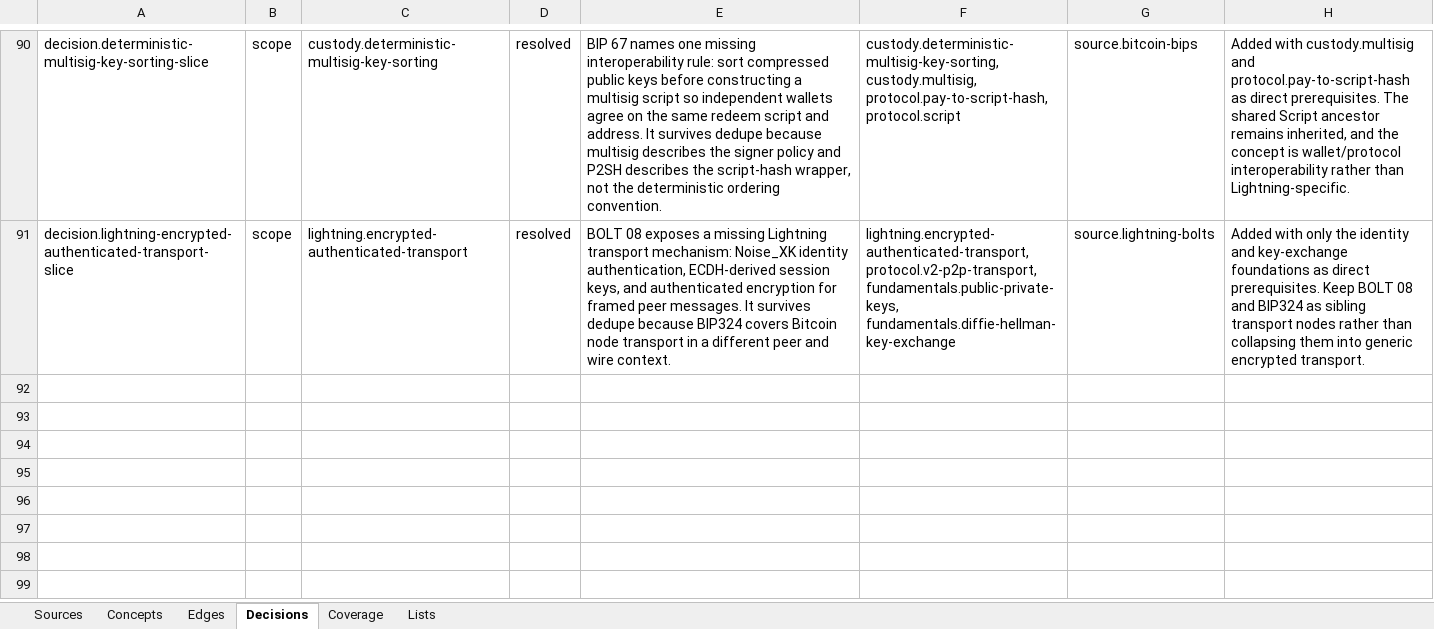
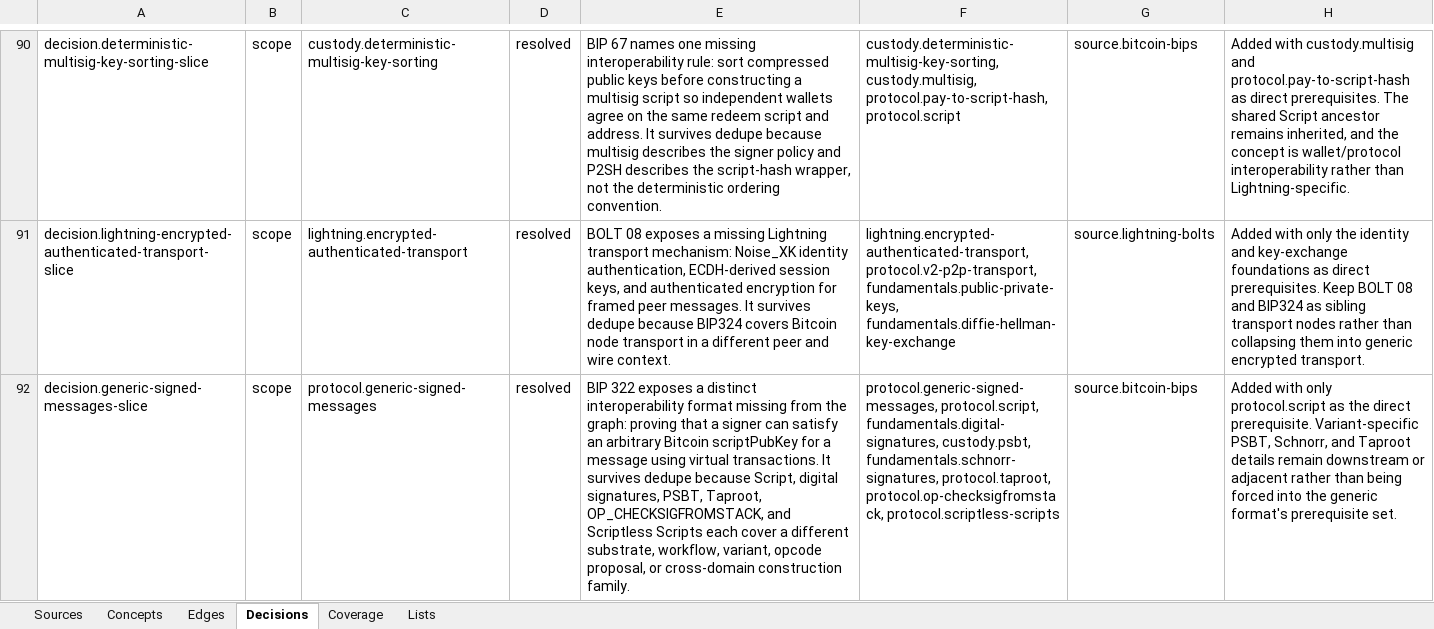
Before and after one commit to brenorb/btc-graph, an Excel workbook: outputs/content-source-audit/btc-graph-content-source-audit.xlsx, sheet Decisions, drawn as a sheet; only a part is shown, gaps mark what is left out; values as stored, in another font and other column widths than the file's, no borders; the diff names each change by its address in the sheet, - before the commit and + after, or states it on an @@ line.

Commit message:
feat: add generic signed messages

```diff
--- a/outputs/content-source-audit/btc-graph-content-source-audit.xlsx (sheet Decisions)
+++ b/outputs/content-source-audit/btc-graph-content-source-audit.xlsx (sheet Decisions)
+row 92: decision.generic-signed-messages-slice | scope | protocol.generic-signed-messages | resolved | BIP 322 exposes a distinct interoperability format missing from the graph: proving that a signer can satisfy an arbitrary Bitcoin scriptPubKey for a message using virtual transactions. It survives dedupe because Script, digital signatures, PSBT, Taproot, OP_CHECKSIGFROMSTACK, and Scriptless Scripts each cover a different substrate, workflow, variant, opcode proposal, or cross-domain construction family. | protocol.generic-signed-messages, protocol.script, fundamentals.digital-signatures, custody.psbt, fundamentals.schnorr-signatures, protocol.taproot, protocol.op-checksigfromstack, protocol.scriptless-scripts | source.bitcoin-bips | Added with only protocol.script as the direct prerequisite. Variant-specific PSBT, Schnorr, and Taproot details remain downstream or adjacent rather than being forced into the generic format's prerequisite set.
```
Also changed, not shown: sheet Concepts, sheet Edges, sheet Coverage, sheet Sources, 7 other files.
